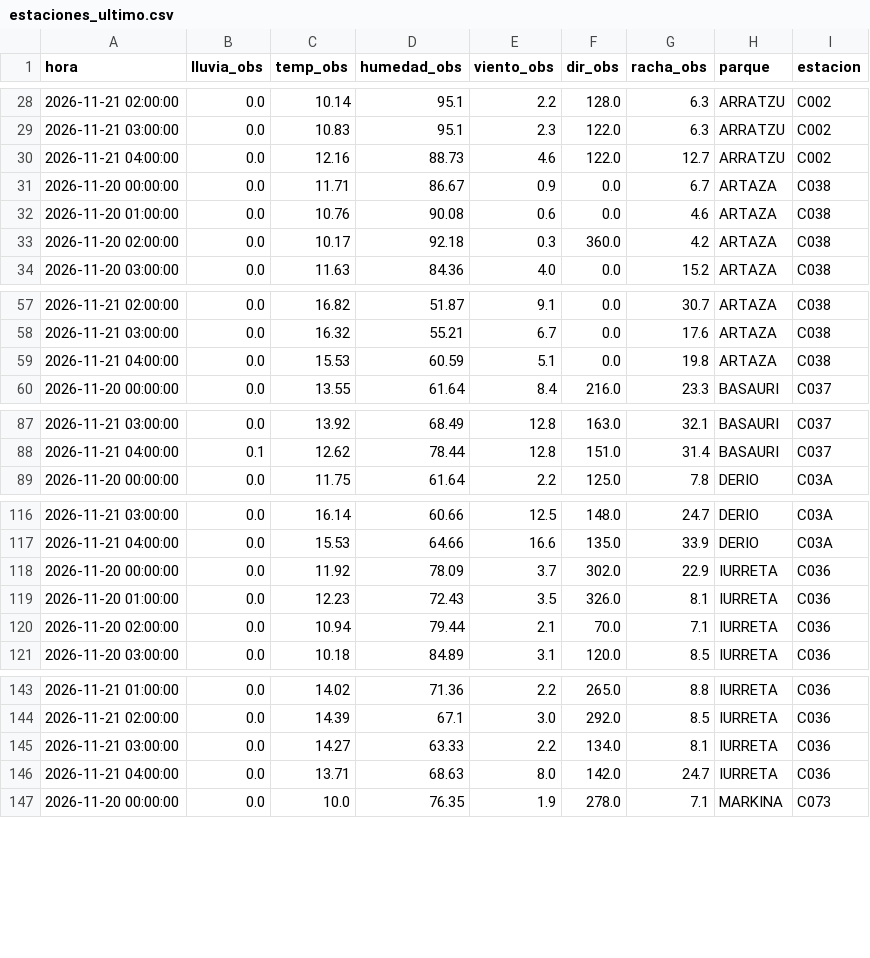
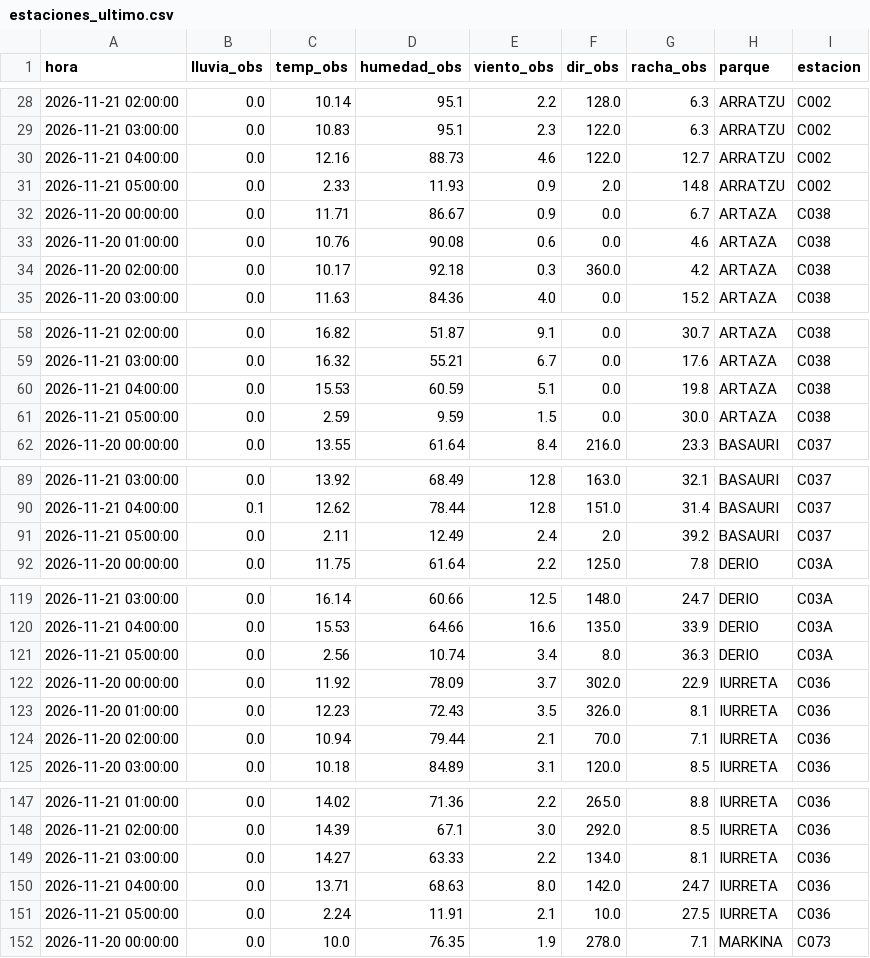
Before and after one commit to bsendagorta/auria, a CSV file: prediccion/estaciones_ultimo.csv, drawn as a sheet; only a part is shown, gaps mark what is left out; the diff covers the shown part only.

```diff
--- a/prediccion/estaciones_ultimo.csv
+++ b/prediccion/estaciones_ultimo.csv
@@ -30,2 +30,3 @@ hora,lluvia_obs,temp_obs,humedad_obs,viento_obs,dir_obs,racha_obs,parque,estacio
 2026-11-21 04:00:00,0.0,12.16,88.73,4.6,122.0,12.7,ARRATZU,C002
+2026-11-21 05:00:00,0.0,2.33,11.93,0.9,2.0,14.8,ARRATZU,C002
 2026-11-20 00:00:00,0.0,11.71,86.67,0.9,0.0,6.7,ARTAZA,C038
@@ -59,2 +60,3 @@ hora,lluvia_obs,temp_obs,humedad_obs,viento_obs,dir_obs,racha_obs,parque,estacio
 2026-11-21 04:00:00,0.0,15.53,60.59,5.1,0.0,19.8,ARTAZA,C038
+2026-11-21 05:00:00,0.0,2.59,9.59,1.5,0.0,30.0,ARTAZA,C038
 2026-11-20 00:00:00,0.0,13.55,61.64,8.4,216.0,23.3,BASAURI,C037
@@ -88,2 +90,3 @@ hora,lluvia_obs,temp_obs,humedad_obs,viento_obs,dir_obs,racha_obs,parque,estacio
 2026-11-21 04:00:00,0.1,12.62,78.44,12.8,151.0,31.4,BASAURI,C037
+2026-11-21 05:00:00,0.0,2.11,12.49,2.4,2.0,39.2,BASAURI,C037
 2026-11-20 00:00:00,0.0,11.75,61.64,2.2,125.0,7.8,DERIO,C03A
@@ -117,2 +120,3 @@ hora,lluvia_obs,temp_obs,humedad_obs,viento_obs,dir_obs,racha_obs,parque,estacio
 2026-11-21 04:00:00,0.0,15.53,64.66,16.6,135.0,33.9,DERIO,C03A
+2026-11-21 05:00:00,0.0,2.56,10.74,3.4,8.0,36.3,DERIO,C03A
 2026-11-20 00:00:00,0.0,11.92,78.09,3.7,302.0,22.9,IURRETA,C036
@@ -146,2 +150,3 @@ hora,lluvia_obs,temp_obs,humedad_obs,viento_obs,dir_obs,racha_obs,parque,estacio
 2026-11-21 04:00:00,0.0,13.71,68.63,8.0,142.0,24.7,IURRETA,C036
+2026-11-21 05:00:00,0.0,2.24,11.91,2.1,10.0,27.5,IURRETA,C036
 2026-11-20 00:00:00,0.0,10.0,76.35,1.9,278.0,7.1,MARKINA,C073
```
Also changed, not shown: 3 added rows elsewhere in this file, 2 other files.
